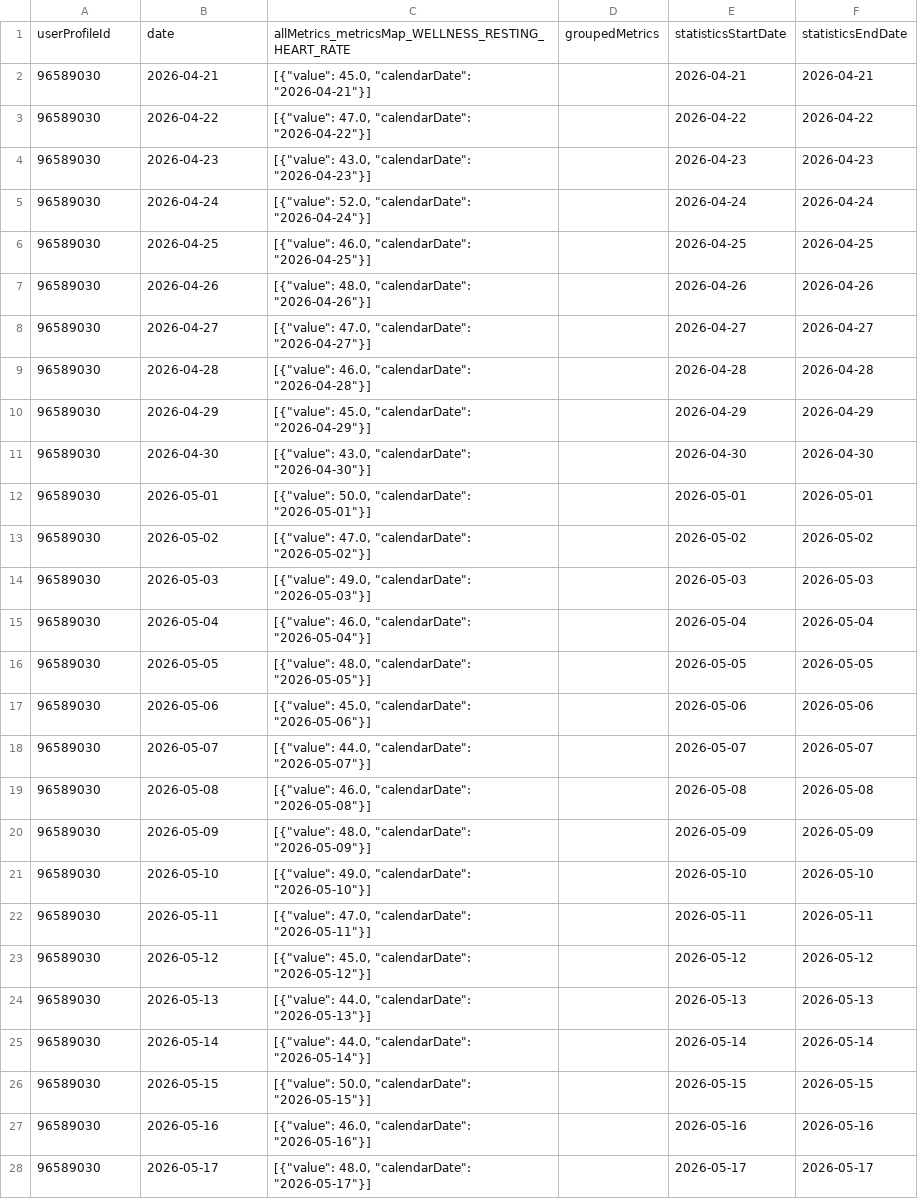
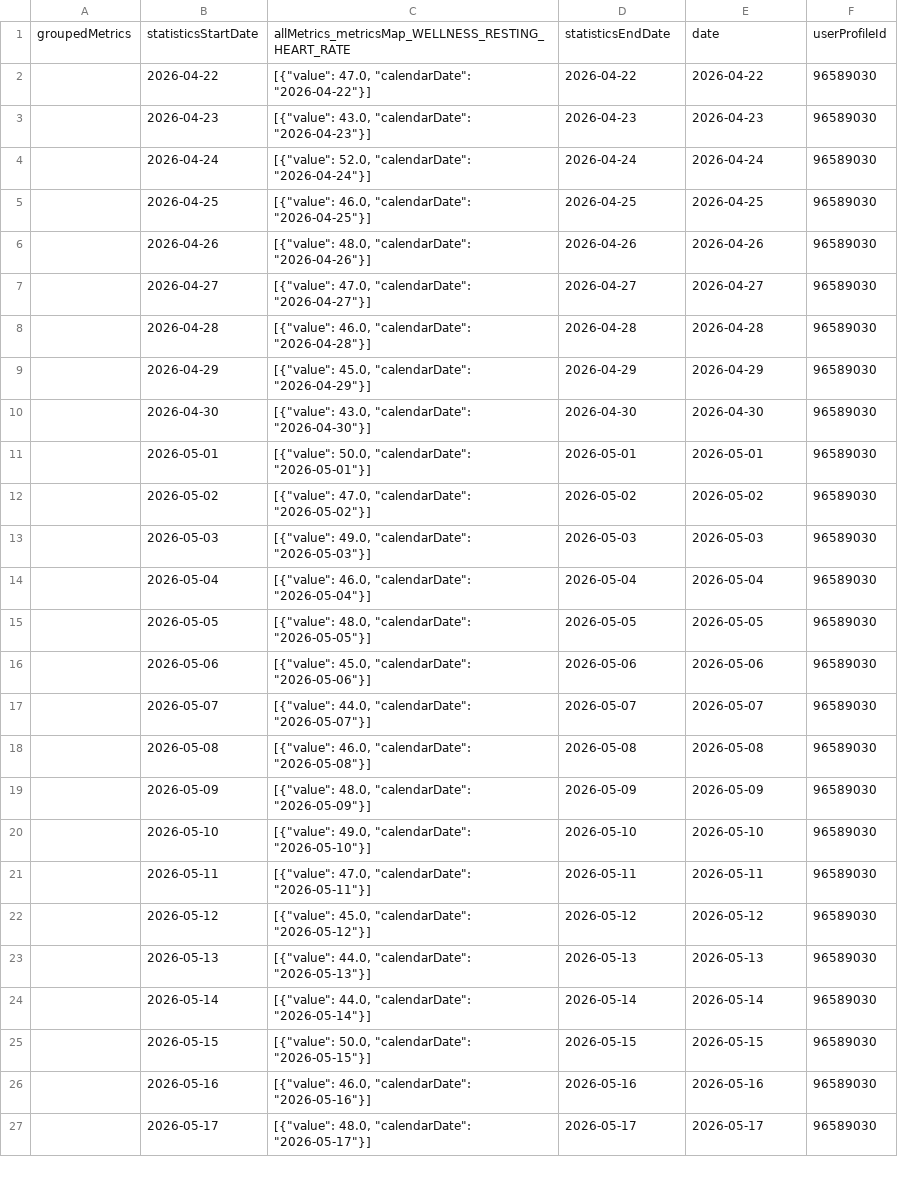
Before and after one commit to 123KingKarl123/garmin-data-xK9mP2qL7vR4nJ8w, a CSV file: resting_heart_rate.csv, drawn as a sheet; only a part is shown; removed rows and columns are numbered as before the commit, all else as after; the diff covers the shown part only; the diff names each change by its address in the sheet, - before the commit and + after, or states it on an @@ line.

```diff
--- a/resting_heart_rate.csv
+++ b/resting_heart_rate.csv
-column D, empty
+column F, rows 2-27: all 96589030
-row 1: userProfileId | date | allMetrics_metricsMap_WELLNESS_RESTING_HEART_RATE | groupedMetrics | statisticsStartDate | statisticsEndDate
-row 2: 96589030 | 2026-04-21 | [{"value": 45.0, "calendarDate": "2026-04-21"}] |  | 2026-04-21 | 2026-04-21
+row 1: groupedMetrics | statisticsStartDate | allMetrics_metricsMap_WELLNESS_RESTING_HEART_RATE | statisticsEndDate | date | userProfileId
-A2:A27: 96589030
+A2:A27: (empty)
```
Also changed, not shown: 1 added row and 65 edited cells elsewhere in this file, activities.csv, body_composition.csv, 10 other files.
